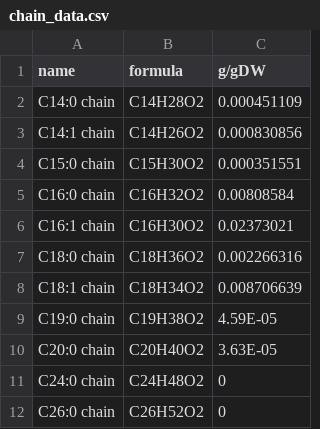
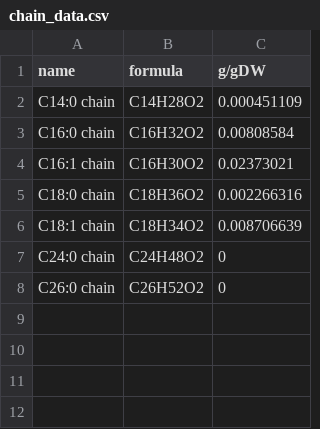
Before and after one commit to SysBioChalmers/SLIMEr, a CSV file: chain_data.csv, drawn as a sheet; the diff names each change by its address in the sheet, - before the commit and + after, or states it on an @@ line.

Commit message:
fix: took out from data unproduced chains
Took out C14:1, C15:0, C19:0 and C20:0, as they are not included in the model as species that go into the lipid pseudo rxn for tails.

```diff
--- a/chain_data.csv
+++ b/chain_data.csv
-row 3: C14:1 chain | C14H26O2 | 0.000830856
-row 4: C15:0 chain | C15H30O2 | 0.000351551
-row 9: C19:0 chain | C19H38O2 | 4.59E-05
-row 10: C20:0 chain | C20H40O2 | 3.63E-05
```
